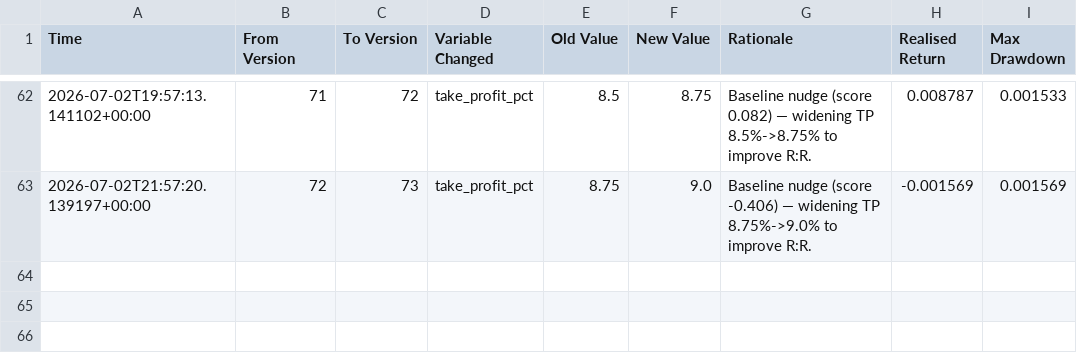
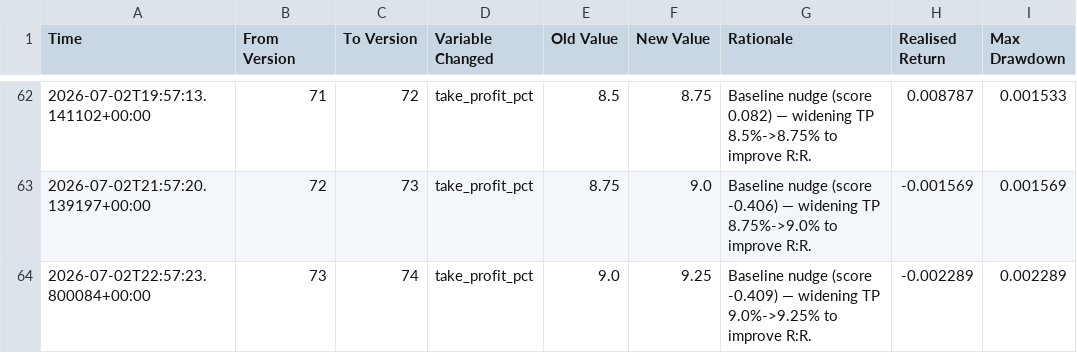
Before and after one commit to jm909/hermes-trading, a CSV file: state/hypotheses.csv, drawn as a sheet; only a part is shown, gaps mark what is left out; the diff names each change by its address in the sheet, - before the commit and + after, or states it on an @@ line.

Commit message:
worker: update hypotheses.csv

```diff
--- a/state/hypotheses.csv
+++ b/state/hypotheses.csv
+row 64: 2026-07-02T22:57:23.800084+00:00 | 73 | 74 | take_profit_pct | 9.0 | 9.25 | Baseline nudge (score -0.409) — widening TP 9.0%->9.25% to improve R:R. | -0.002289 | 0.002289
```
